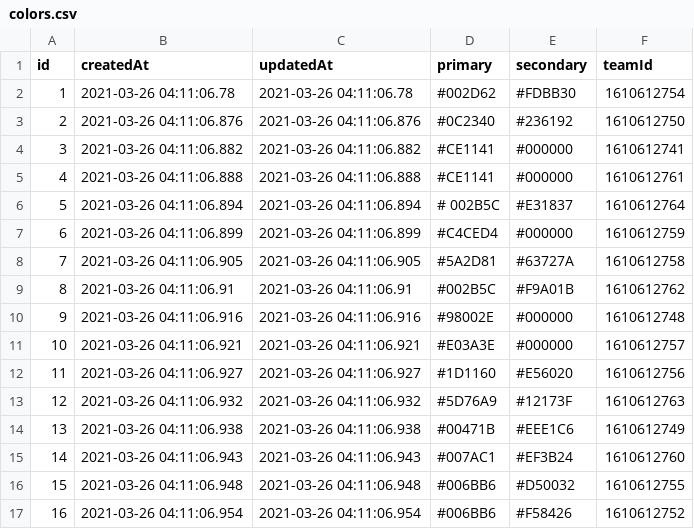
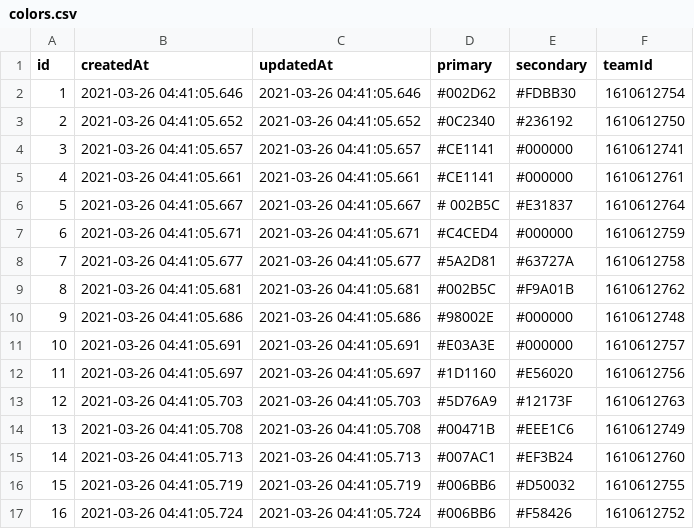
Before and after one commit to tundera/kicker-mono, a CSV file: services/hoop/db/backups/colors.csv, drawn as a sheet; only a part is shown; the diff covers the shown part only.

```diff
--- a/services/hoop/db/backups/colors.csv
+++ b/services/hoop/db/backups/colors.csv
@@ -1,17 +1,17 @@
 id,createdAt,updatedAt,primary,secondary,teamId
-1,2021-03-26 04:11:06.78,2021-03-26 04:11:06.78,#002D62,#FDBB30,1610612754
-2,2021-03-26 04:11:06.876,2021-03-26 04:11:06.876,#0C2340,#236192,1610612750
-3,2021-03-26 04:11:06.882,2021-03-26 04:11:06.882,#CE1141,#000000,1610612741
-4,2021-03-26 04:11:06.888,2021-03-26 04:11:06.888,#CE1141,#000000,1610612761
-5,2021-03-26 04:11:06.894,2021-03-26 04:11:06.894,# 002B5C,#E31837,1610612764
-6,2021-03-26 04:11:06.899,2021-03-26 04:11:06.899,#C4CED4,#000000,1610612759
-7,2021-03-26 04:11:06.905,2021-03-26 04:11:06.905,#5A2D81,#63727A,1610612758
-8,2021-03-26 04:11:06.91,2021-03-26 04:11:06.91,#002B5C,#F9A01B,1610612762
-9,2021-03-26 04:11:06.916,2021-03-26 04:11:06.916,#98002E,#000000,1610612748
-10,2021-03-26 04:11:06.921,2021-03-26 04:11:06.921,#E03A3E,#000000,1610612757
-11,2021-03-26 04:11:06.927,2021-03-26 04:11:06.927,#1D1160,#E56020,1610612756
-12,2021-03-26 04:11:06.932,2021-03-26 04:11:06.932,#5D76A9,#12173F,1610612763
-13,2021-03-26 04:11:06.938,2021-03-26 04:11:06.938,#00471B,#EEE1C6,1610612749
-14,2021-03-26 04:11:06.943,2021-03-26 04:11:06.943,#007AC1,#EF3B24,1610612760
-15,2021-03-26 04:11:06.948,2021-03-26 04:11:06.948,#006BB6,#D50032,1610612755
-16,2021-03-26 04:11:06.954,2021-03-26 04:11:06.954,#006BB6,#F58426,1610612752
+1,2021-03-26 04:41:05.646,2021-03-26 04:41:05.646,#002D62,#FDBB30,1610612754
+2,2021-03-26 04:41:05.652,2021-03-26 04:41:05.652,#0C2340,#236192,1610612750
+3,2021-03-26 04:41:05.657,2021-03-26 04:41:05.657,#CE1141,#000000,1610612741
+4,2021-03-26 04:41:05.661,2021-03-26 04:41:05.661,#CE1141,#000000,1610612761
+5,2021-03-26 04:41:05.667,2021-03-26 04:41:05.667,# 002B5C,#E31837,1610612764
+6,2021-03-26 04:41:05.671,2021-03-26 04:41:05.671,#C4CED4,#000000,1610612759
+7,2021-03-26 04:41:05.677,2021-03-26 04:41:05.677,#5A2D81,#63727A,1610612758
+8,2021-03-26 04:41:05.681,2021-03-26 04:41:05.681,#002B5C,#F9A01B,1610612762
+9,2021-03-26 04:41:05.686,2021-03-26 04:41:05.686,#98002E,#000000,1610612748
+10,2021-03-26 04:41:05.691,2021-03-26 04:41:05.691,#E03A3E,#000000,1610612757
+11,2021-03-26 04:41:05.697,2021-03-26 04:41:05.697,#1D1160,#E56020,1610612756
+12,2021-03-26 04:41:05.703,2021-03-26 04:41:05.703,#5D76A9,#12173F,1610612763
+13,2021-03-26 04:41:05.708,2021-03-26 04:41:05.708,#00471B,#EEE1C6,1610612749
+14,2021-03-26 04:41:05.713,2021-03-26 04:41:05.713,#007AC1,#EF3B24,1610612760
+15,2021-03-26 04:41:05.719,2021-03-26 04:41:05.719,#006BB6,#D50032,1610612755
+16,2021-03-26 04:41:05.724,2021-03-26 04:41:05.724,#006BB6,#F58426,1610612752
```
Also changed, not shown: 28 edited cells elsewhere in this file, services/hoop/db/backups/coaches.csv, services/hoop/db/backups/players.csv, 12 other files.
